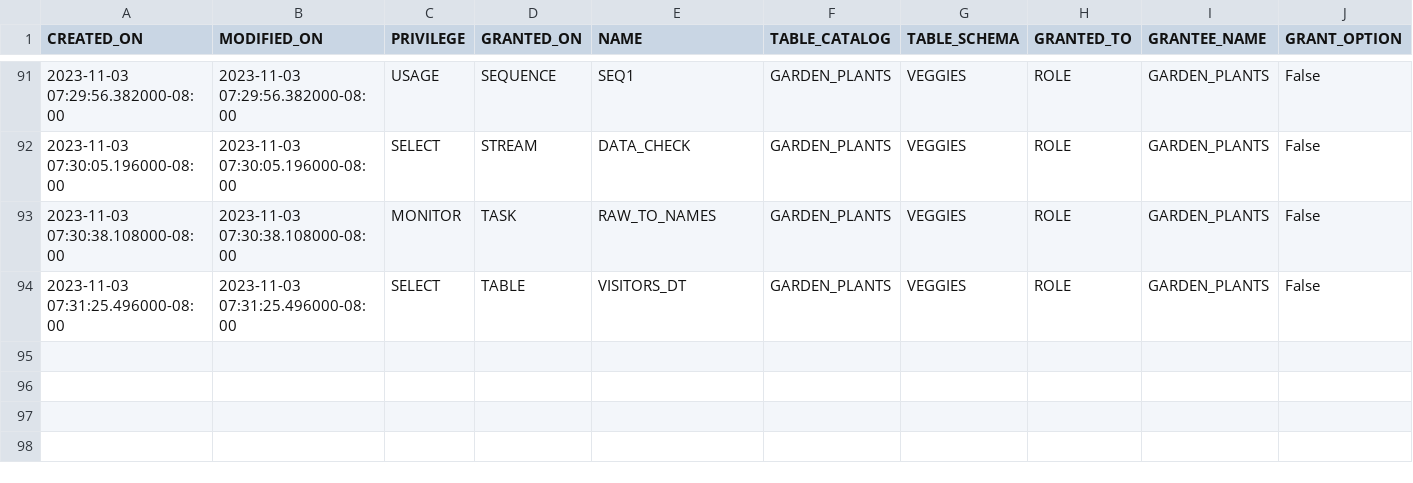
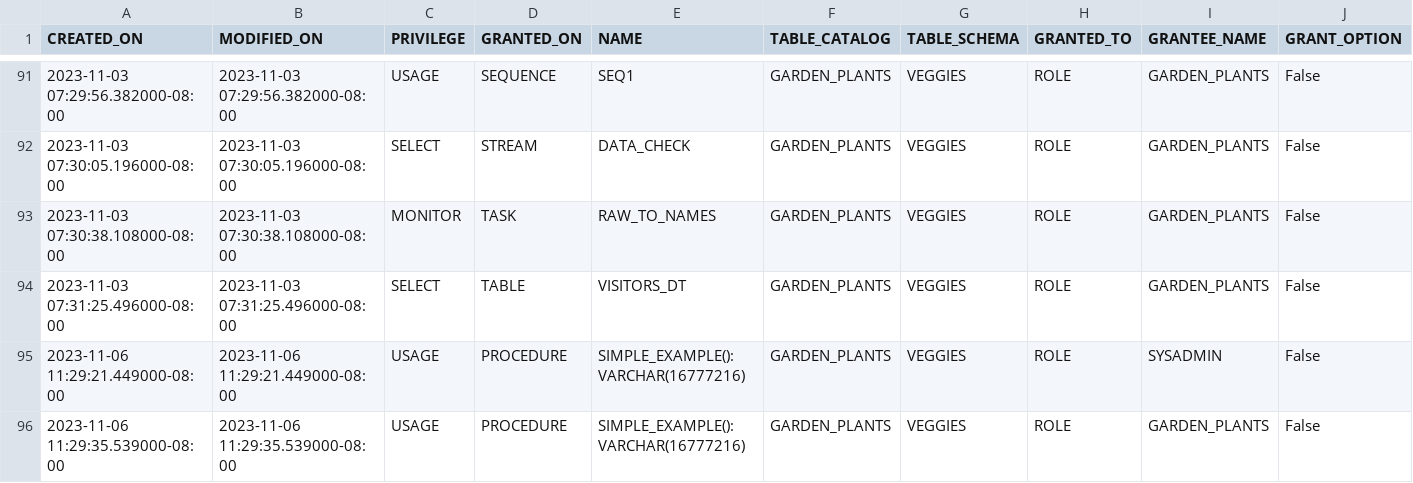
Before and after one commit to the-original-h-bomb/Garden_Plants, a CSV file: Snowflake_Export/Security_Tables/GRANTS_TO_ROLES.csv, drawn as a sheet; only a part is shown, gaps mark what is left out; rows hold the shown columns only; the diff names each change by its address in the sheet, - before the commit and + after, or states it on an @@ line.

```diff
--- a/Snowflake_Export/Security_Tables/GRANTS_TO_ROLES.csv
+++ b/Snowflake_Export/Security_Tables/GRANTS_TO_ROLES.csv
+row 95: 2023-11-06 11:29:21.449000-08:00 | 2023-11-06 11:29:21.449000-08:00 | USAGE | PROCEDURE | SIMPLE_EXAMPLE():VARCHAR(16777216) | GARDEN_PLANTS | VEGGIES | ROLE | SYSADMIN | False
+row 96: 2023-11-06 11:29:35.539000-08:00 | 2023-11-06 11:29:35.539000-08:00 | USAGE | PROCEDURE | SIMPLE_EXAMPLE():VARCHAR(16777216) | GARDEN_PLANTS | VEGGIES | ROLE | GARDEN_PLANTS | False
```
Also changed, not shown: Snowflake_Export/Security_Tables/LOGIN_HISTORY.csv, Snowflake_Export/Security_Tables/USERS.csv, 4 other files.
